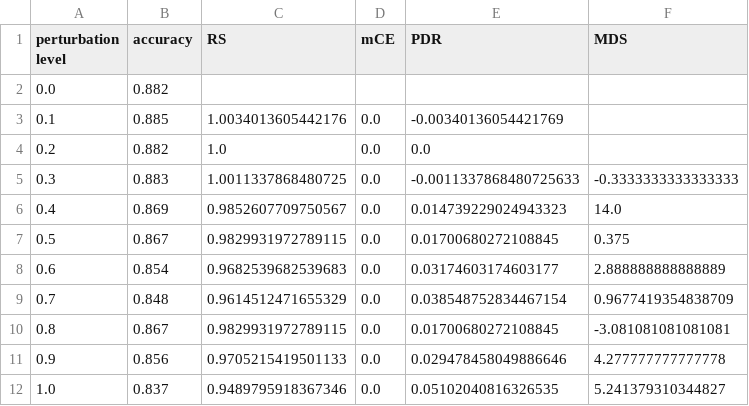
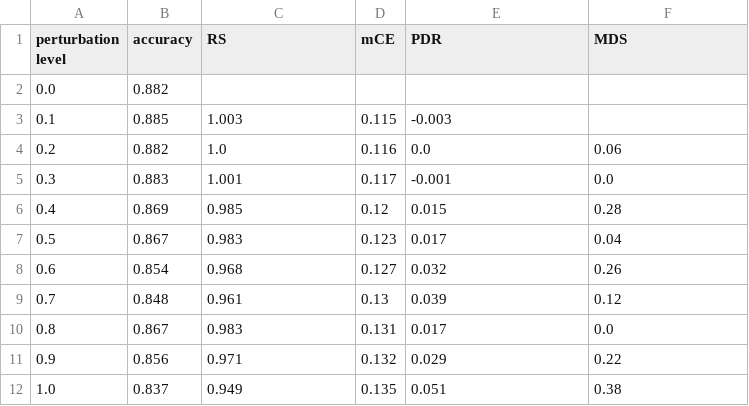
Before and after one commit to wannman/ml-robustness-monitoring-tool, a CSV file: notebooks/results/ag_news/deletion/nb.csv, drawn as a sheet.

```diff
--- a/notebooks/results/ag_news/deletion/nb.csv
+++ b/notebooks/results/ag_news/deletion/nb.csv
@@ -2,11 +2,11 @@ perturbation level,accuracy,RS,mCE,PDR,MDS
 0.0,0.882,,,,
-0.1,0.885,1.0034013605442176,0.0,-0.00340136054421769,
-0.2,0.882,1.0,0.0,0.0,
-0.3,0.883,1.0011337868480725,0.0,-0.0011337868480725633,-0.3333333333333333
-0.4,0.869,0.9852607709750567,0.0,0.014739229024943323,14.0
-0.5,0.867,0.9829931972789115,0.0,0.01700680272108845,0.375
-0.6,0.854,0.9682539682539683,0.0,0.03174603174603177,2.888888888888889
-0.7,0.848,0.9614512471655329,0.0,0.038548752834467154,0.9677419354838709
-0.8,0.867,0.9829931972789115,0.0,0.01700680272108845,-3.081081081081081
-0.9,0.856,0.9705215419501133,0.0,0.029478458049886646,4.277777777777778
-1.0,0.837,0.9489795918367346,0.0,0.05102040816326535,5.241379310344827
+0.1,0.885,1.003,0.115,-0.003,
+0.2,0.882,1.0,0.116,0.0,0.06
+0.3,0.883,1.001,0.117,-0.001,0.0
+0.4,0.869,0.985,0.12,0.015,0.28
+0.5,0.867,0.983,0.123,0.017,0.04
+0.6,0.854,0.968,0.127,0.032,0.26
+0.7,0.848,0.961,0.13,0.039,0.12
+0.8,0.867,0.983,0.131,0.017,0.0
+0.9,0.856,0.971,0.132,0.029,0.22
+1.0,0.837,0.949,0.135,0.051,0.38
```
Also changed, not shown: notebooks/results/ag_news/charswap/rf.csv, notebooks/results/ag_news/deletion/lr.csv, 3 other files.
